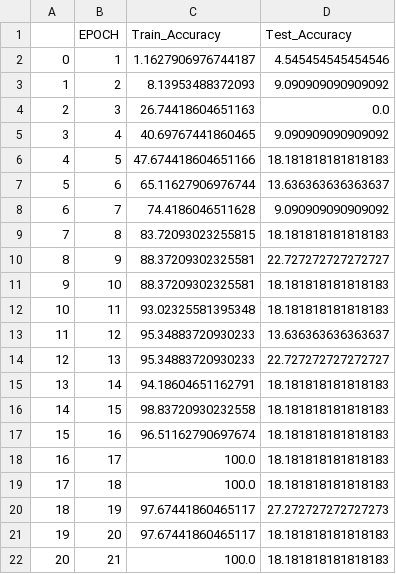
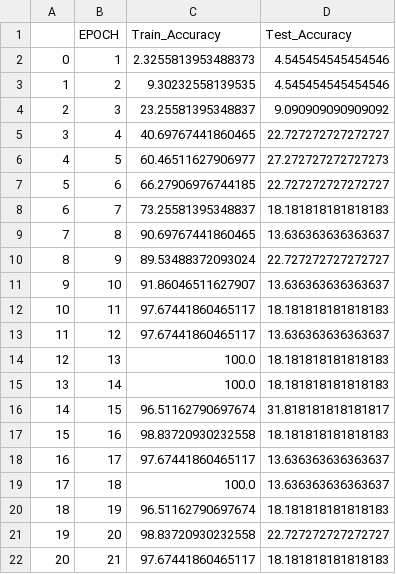
Before and after one commit to garbergc/ANLY677_FinalProject, a CSV file: Project3_Input_Files/VGG16_Accuracy.csv, drawn as a sheet; only a part is shown; the diff covers the shown part only.

```diff
--- a/Project3_Input_Files/VGG16_Accuracy.csv
+++ b/Project3_Input_Files/VGG16_Accuracy.csv
@@ -1,22 +1,22 @@
 ,EPOCH,Train_Accuracy,Test_Accuracy
-0,1,1.1627906976744187,4.545454545454546
-1,2,8.13953488372093,9.090909090909092
-2,3,26.74418604651163,0.0
-3,4,40.69767441860465,9.090909090909092
-4,5,47.674418604651166,18.181818181818183
-5,6,65.11627906976744,13.636363636363637
-6,7,74.4186046511628,9.090909090909092
-7,8,83.72093023255815,18.181818181818183
-8,9,88.37209302325581,22.727272727272727
-9,10,88.37209302325581,18.181818181818183
-10,11,93.02325581395348,18.181818181818183
-11,12,95.34883720930233,13.636363636363637
-12,13,95.34883720930233,22.727272727272727
-13,14,94.18604651162791,18.181818181818183
-14,15,98.83720930232558,18.181818181818183
-15,16,96.51162790697674,18.181818181818183
-16,17,100.0,18.181818181818183
-17,18,100.0,18.181818181818183
-18,19,97.67441860465117,27.272727272727273
-19,20,97.67441860465117,18.181818181818183
-20,21,100.0,18.181818181818183
+0,1,2.3255813953488373,4.545454545454546
+1,2,9.30232558139535,4.545454545454546
+2,3,23.25581395348837,9.090909090909092
+3,4,40.69767441860465,22.727272727272727
+4,5,60.46511627906977,27.272727272727273
+5,6,66.27906976744185,22.727272727272727
+6,7,73.25581395348837,18.181818181818183
+7,8,90.69767441860465,13.636363636363637
+8,9,89.53488372093024,22.727272727272727
+9,10,91.86046511627907,13.636363636363637
+10,11,97.67441860465117,18.181818181818183
+11,12,97.67441860465117,13.636363636363637
+12,13,100.0,18.181818181818183
+13,14,100.0,18.181818181818183
+14,15,96.51162790697674,31.818181818181817
+15,16,98.83720930232558,18.181818181818183
+16,17,97.67441860465117,13.636363636363637
+17,18,100.0,13.636363636363637
+18,19,96.51162790697674,18.181818181818183
+19,20,98.83720930232558,22.727272727272727
+20,21,97.67441860465117,18.181818181818183
```
Also changed, not shown: 16 edited cells elsewhere in this file, Project3_Input_Files/VGG13_Accuracy.csv, Project3_Input_Files/VGG16_Loss.csv, 1 other file.
